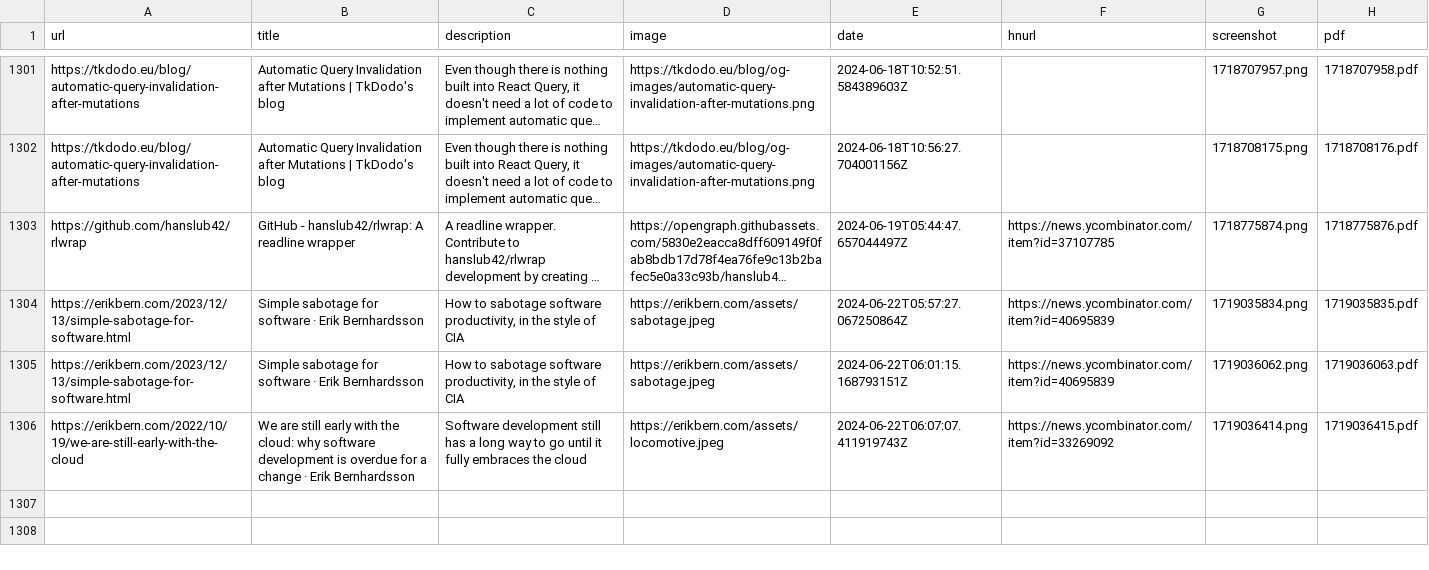
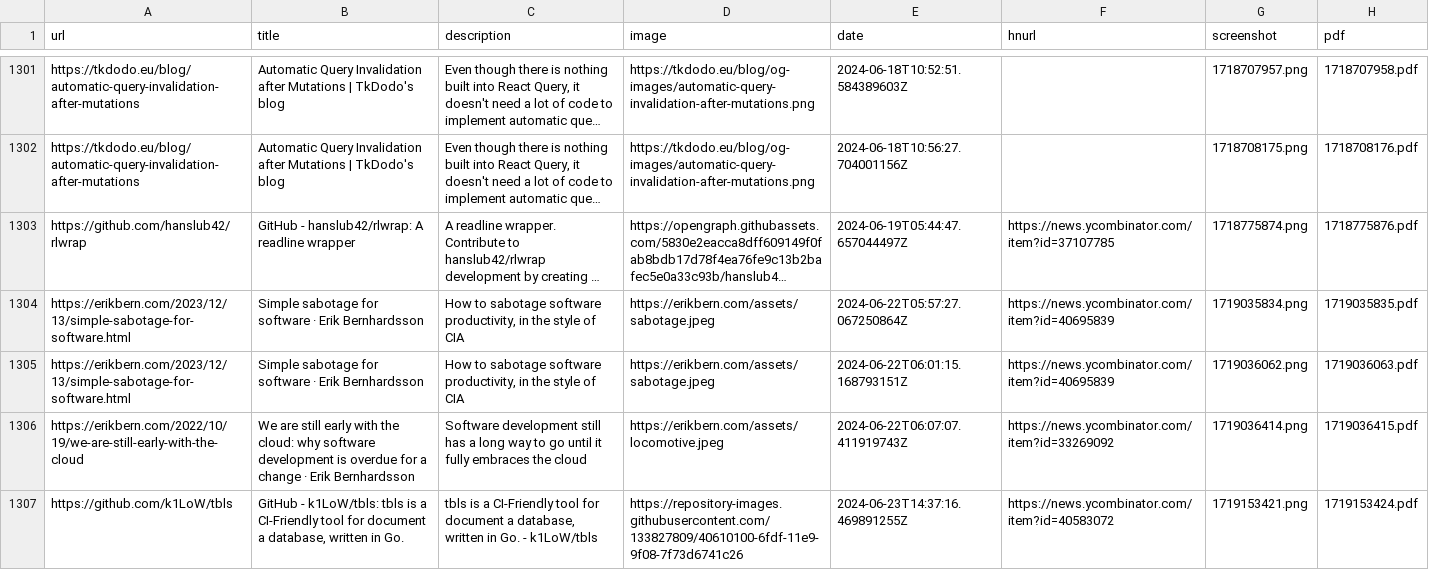
Before and after one commit to suryaatevellore/readingList, a CSV file: readingList.csv, drawn as a sheet; only a part is shown, gaps mark what is left out; long unchanged cells end in …; the diff names each change by its address in the sheet, - before the commit and + after, or states it on an @@ line.

Commit message:
Automated reading list update on Sun Jun 23 14:37:16 UTC 2024

```diff
--- a/readingList.csv
+++ b/readingList.csv
+row 1307: https://github.com/k1LoW/tbls | GitHub - k1LoW/tbls: tbls is a CI-Friendly tool for document a database, written in Go. | tbls is a CI-Friendly tool for document a database, written in Go. - k1LoW/tbls | https://repository-images.githubusercontent.com/133827809/40610100-6fdf-11e9-9f08-7f73d6741c26 | 2024-06-23T14:37:16.469891255Z | https://news.ycombinator.com/item?id=40583072 | 1719153421.png | 1719153424.pdf
```
Also changed, not shown: 2 other files.
